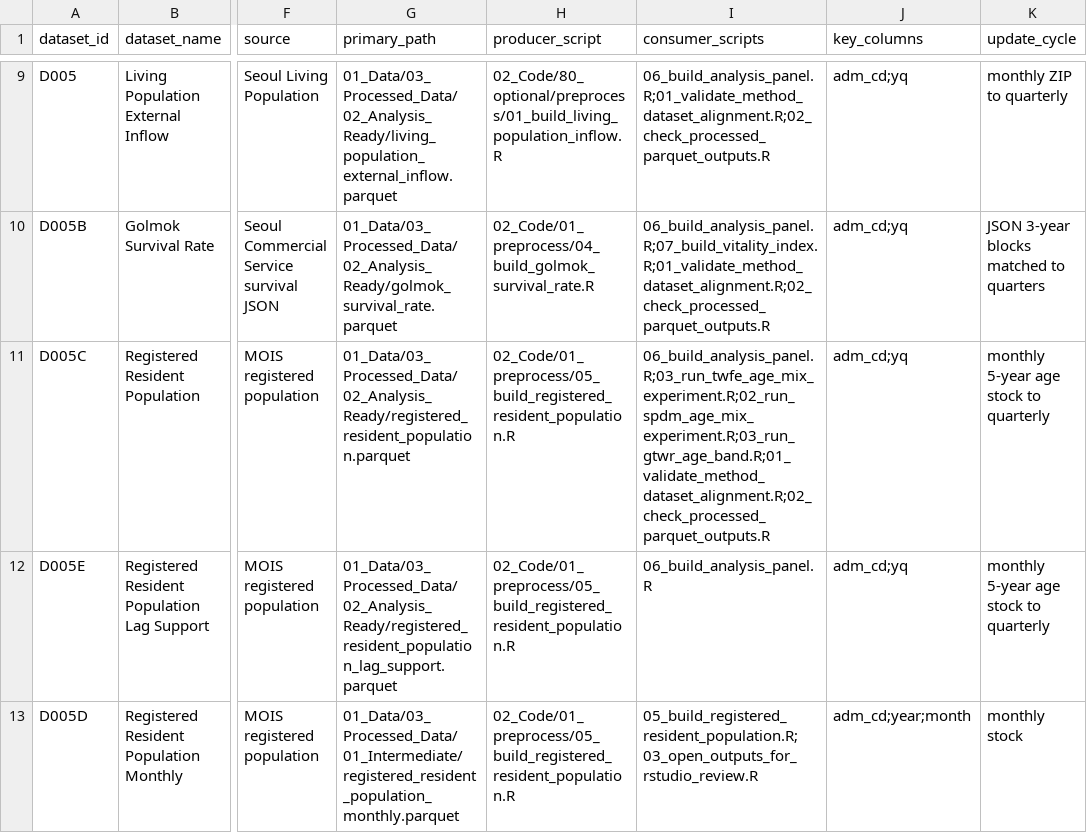
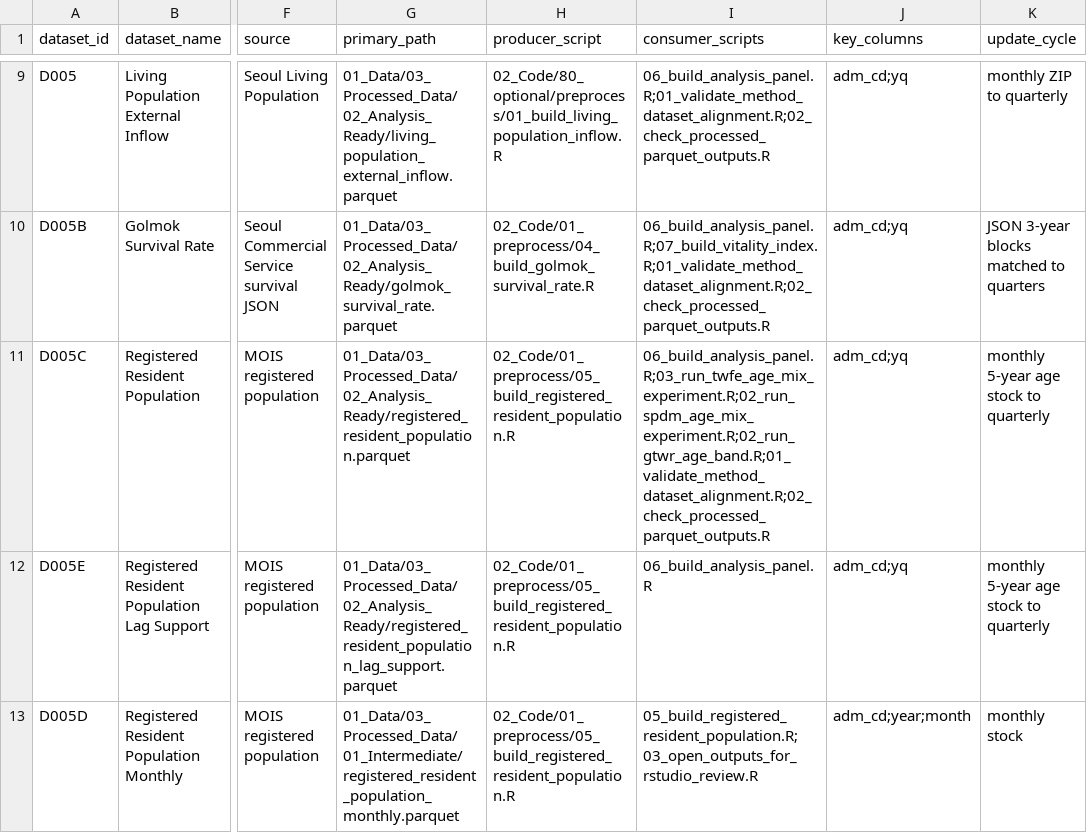
Before and after one commit to slowpacer9504/aging-commercial-vitality-seoul, a CSV file: 04_Docs/02_Codebook/01_data_spec_datasets.csv, drawn as a sheet; only a part is shown, gaps mark what is left out; the diff covers the shown part only; the diff names each change by its address in the sheet, - before the commit and + after, or states it on an @@ line.

Commit message:
refactor: renumber remaining optional gtwr scripts 01-08 and update all references

```diff
--- a/04_Docs/02_Codebook/01_data_spec_datasets.csv
+++ b/04_Docs/02_Codebook/01_data_spec_datasets.csv
-I11 (consumer_scripts): 06_build_analysis_panel.R;03_run_twfe_age_mix_experiment.R;02_run_spdm_age_mix_experiment.R;03_run_gtwr_age_band.R;01_validate_method_dataset_alignment.R;02_check_processed_parquet_outputs.R
+I11 (consumer_scripts): 06_build_analysis_panel.R;03_run_twfe_age_mix_experiment.R;02_run_spdm_age_mix_experiment.R;02_run_gtwr_age_band.R;01_validate_method_dataset_alignment.R;02_check_processed_parquet_outputs.R
```
Also changed, not shown: 1 edited cell elsewhere in this file, 04_Docs/02_Codebook/04_model_spec.csv, 04_Docs/02_Codebook/99_spec_to_code_map.csv, 14 other files.
